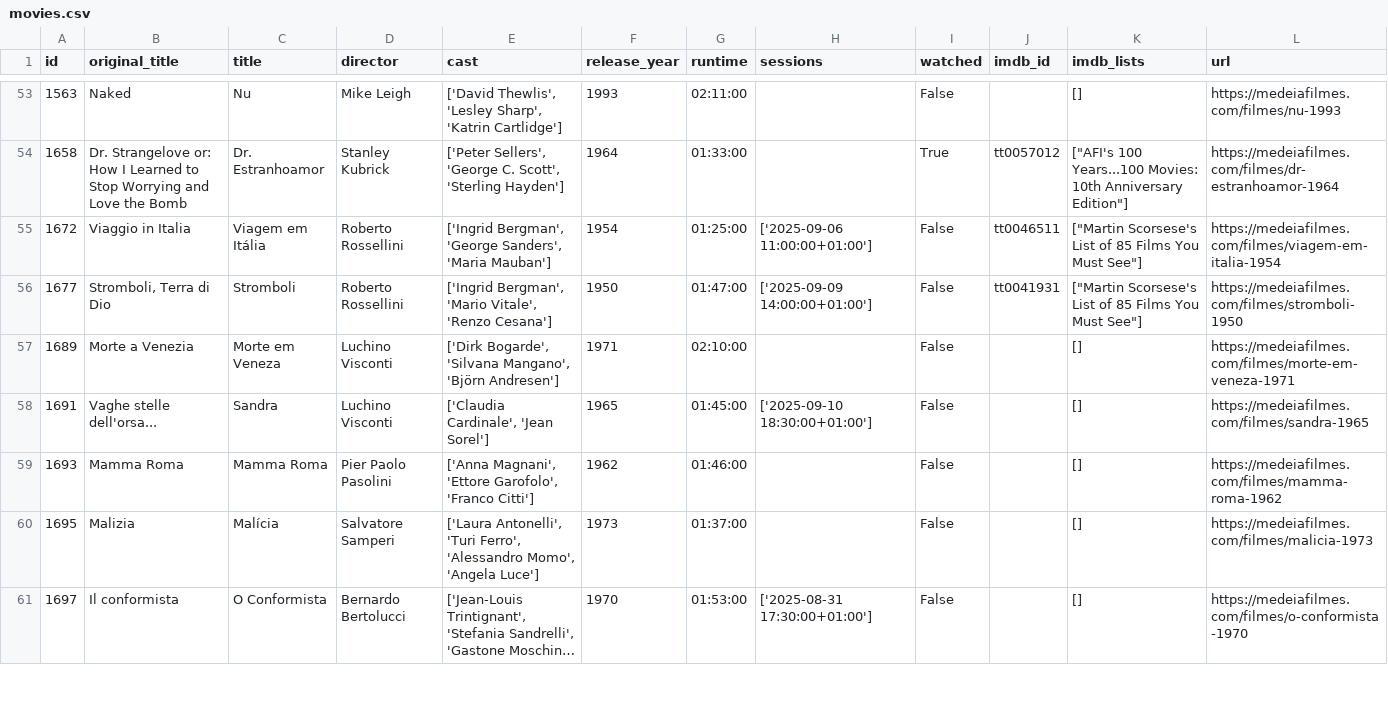
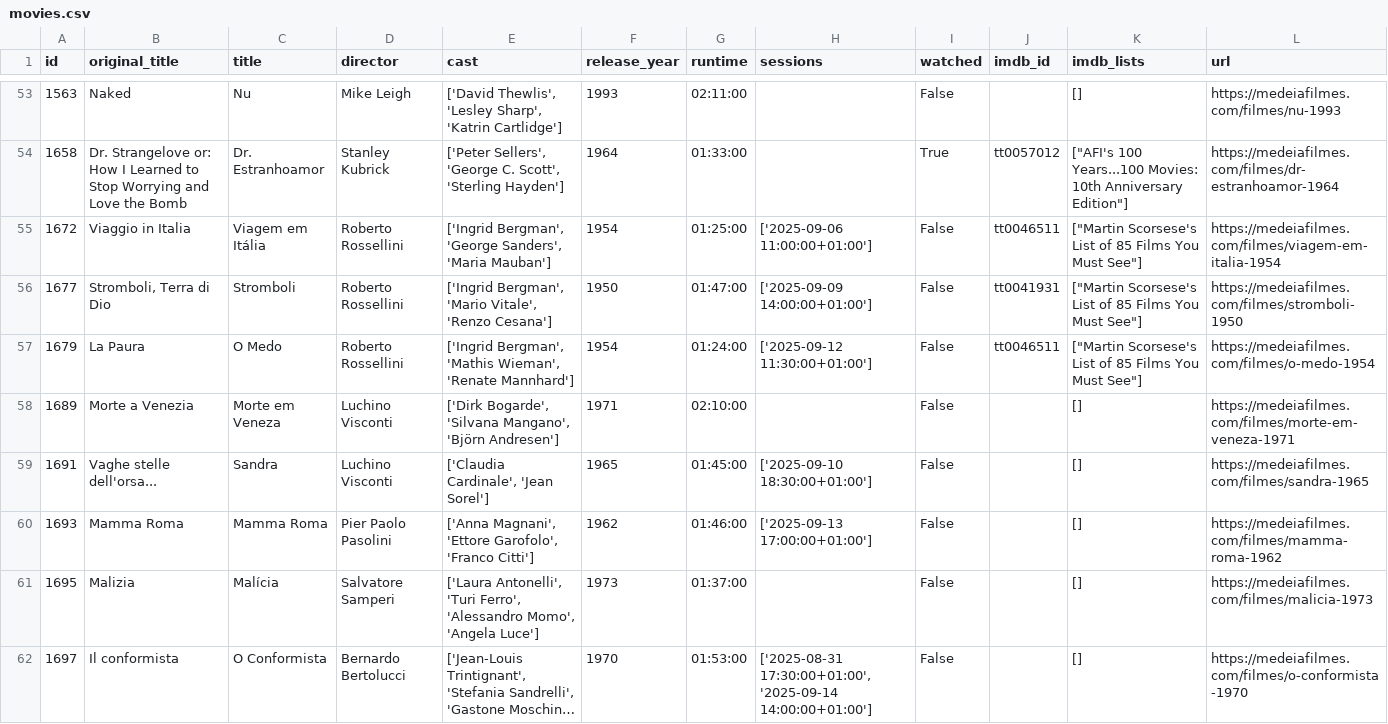
Before and after one commit to andrebastosdias/medeia-imdb, a CSV file: data/movies.csv, drawn as a sheet; only a part is shown, gaps mark what is left out; long unchanged cells end in …; addresses are those after the commit; the diff covers the shown part only; the diff names each change by its address in the sheet, - before the commit and + after, or states it on an @@ line.

```diff
--- a/data/movies.csv
+++ b/data/movies.csv
+row 57: 1679 | La Paura | O Medo | Roberto Rossellini | ['Ingrid Bergman', 'Mathis Wieman', 'Renate Mannhard'] | 1954 | 01:24:00 | ['2025-09-12 11:30:00+01:00'] | False | tt0046511 | ["Martin Scorsese's List of 85 Films You Must See"] | https://medeiafilmes.com/filmes/o-medo-1954
-H60 (sessions): (empty)
+H60 (sessions): ['2025-09-13 17:00:00+01:00']
-H62 (sessions): ['2025-08-31 17:30:00+01:00']
+H62 (sessions): ['2025-08-31 17:30:00+01:00', '2025-09-14 14:00:00+01:00']
```
Also changed, not shown: 8 added rows and 26 edited cells elsewhere in this file, 1 other file.
